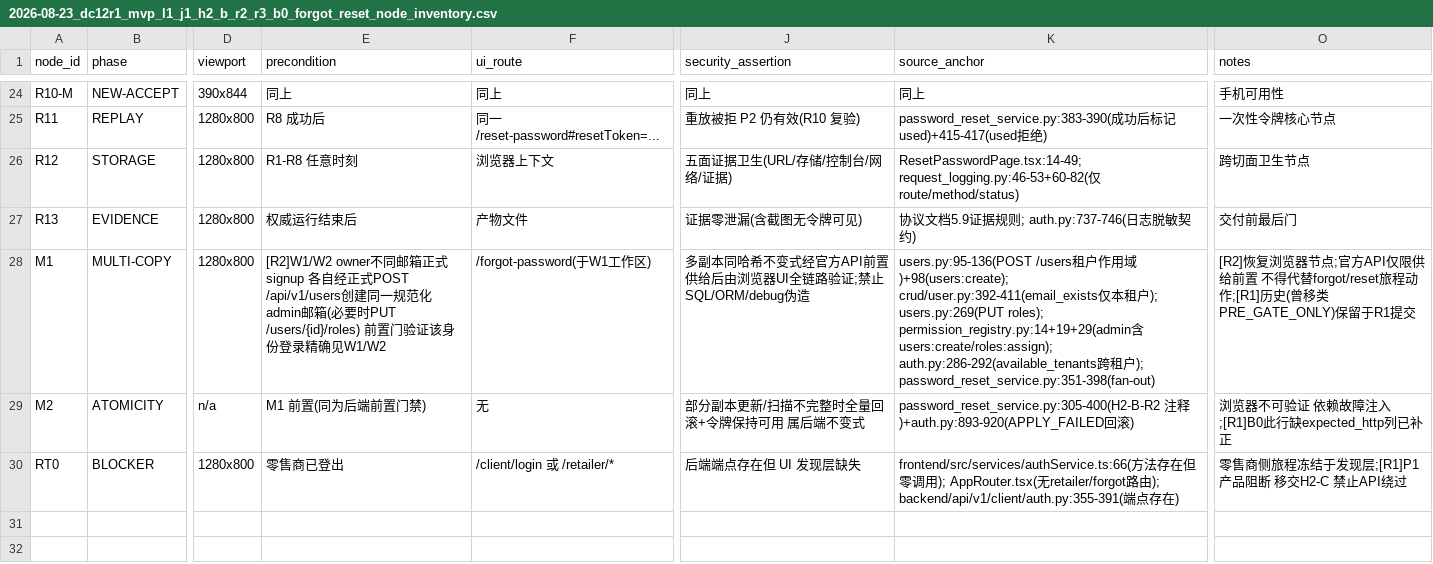
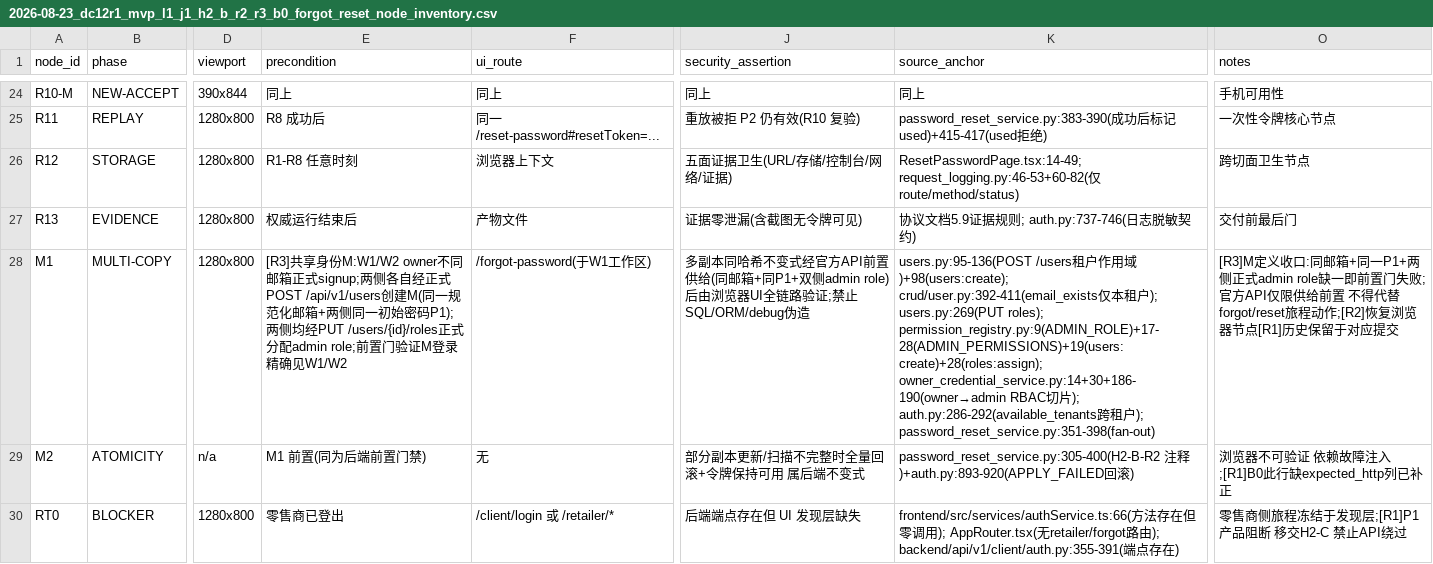
Before and after one commit to lvoemingjie-hash/Mpango-ERP, a CSV file: docs/ai-reports/test-plans/2026-08-23_dc12r1_mvp_l1_j1_h2_b_r2_r3_b0_forgot_reset_node_inventory.csv, drawn as a sheet; only a part is shown, gaps mark what is left out; the diff names each change by its address in the sheet, - before the commit and + after, or states it on an @@ line.

Commit message:
docs(B0-R3): protocol metadata + shared-admin credential closure — R3 branch/verdict, identity M (same email + same P1 + admin role both sides), precise anchors (permission_registry 9/17-28/19/28; owner_credential 14,30,186-190), gate chain R2-R4→Kilo→OpenCode dual zero-red, OpenCode STOP as historical evidence only

```diff
--- a/docs/ai-reports/test-plans/2026-08-23_dc12r1_mvp_l1_j1_h2_b_r2_r3_b0_forgot_reset_node_inventory.csv
+++ b/docs/ai-reports/test-plans/2026-08-23_dc12r1_mvp_l1_j1_h2_b_r2_r3_b0_forgot_reset_node_inventory.csv
-E28 (precondition): [R2]W1/W2 owner不同邮箱正式signup 各自经正式POST /api/v1/users创建同一规范化admin邮箱(必要时PUT /users/{id}/roles) 前置门验证该身份登录精确…
+E28 (precondition): [R3]共享身份M:W1/W2 owner不同邮箱正式signup;两侧各自经正式POST /api/v1/users创建M(同一规范化邮箱+两侧同一初始密码P1);两侧均经PUT /users/{id}/roles正式分配admin role;前置门验证M登录精确…
-J28 (security_assertion): …前置供给后由浏览…
+J28 (security_assertion): …前置供给(同邮箱+同P1+双侧admin role)后由浏览…
-K28 (source_anchor): …users.py:269(PUT roles); permission_registry.py:14+19+29(admin含users:create/roles:assign); auth.py:286-292(available_tenants跨…
+K28 (source_anchor): …users.py:269(PUT roles); permission_registry.py:9(ADMIN_ROLE)+17-28(ADMIN_PERMISSIONS)+19(users:create)+28(roles:assign); owner_credential_service.py:14+30+186-190(owner→admin RBAC切片); auth.py:286-292(available_tenants跨…
-O28 (notes): [R2]恢复浏览器节点;官方API仅限供给前置 不得代替forgot/reset旅程动作;[R1]历史(曾移类PRE_GATE_ONLY)保留于R1提交
+O28 (notes): [R3]M定义收口:同邮箱+同一P1+两侧正式admin role缺一即前置门失败;官方API仅限供给前置 不得代替forgot/reset旅程动作;[R2]恢复浏览器节点[R1]历史保留于对应提交
```
Also changed, not shown: 2 other files.
